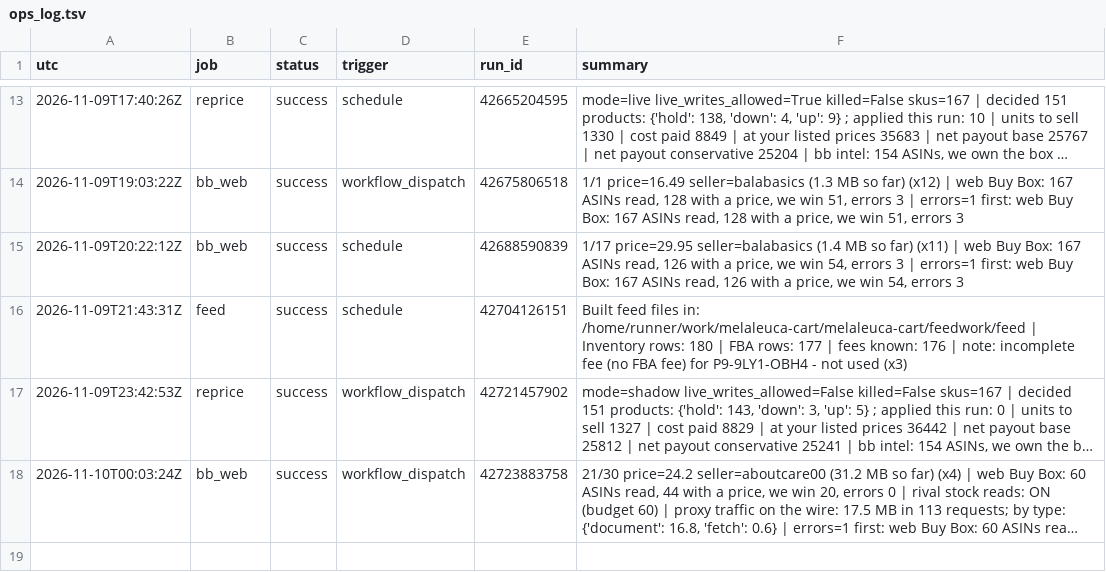
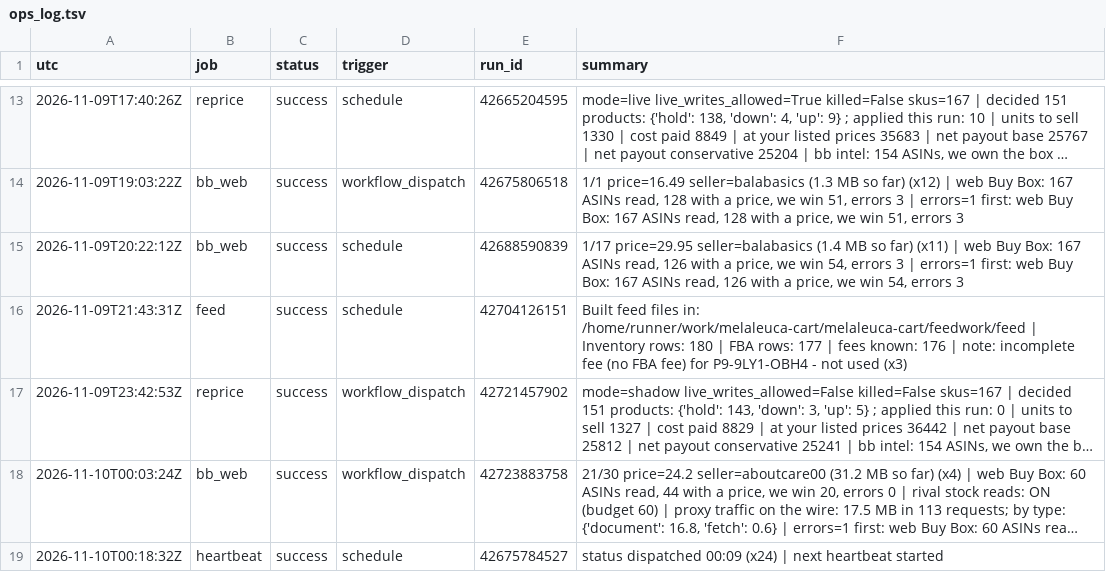
Before and after one commit to Rodantmat/melaleuca-cart, a TSV file: ops_log.tsv, drawn as a sheet; only a part is shown, gaps mark what is left out; long unchanged cells end in …; the diff names each change by its address in the sheet, - before the commit and + after, or states it on an @@ line.

Commit message:
ops heartbeat success 2026-11-10T00:18:32Z

```diff
--- a/ops_log.tsv
+++ b/ops_log.tsv
+row 19: 2026-11-10T00:18:32Z | heartbeat | success | schedule | 42675784527 | status dispatched 00:09 (x24) | next heartbeat started
```
Also changed, not shown: 1 other file.
